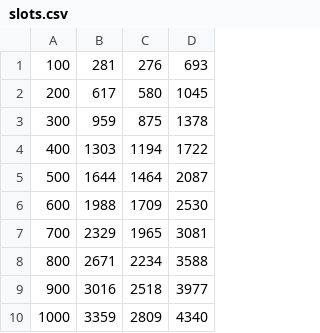
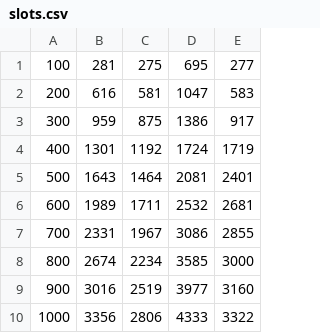
Before and after one commit to danielclm14/IC_RFID_IOT, a CSV file: dfsa-simulator-master/src/output/slots.csv, drawn as a sheet; removed rows and columns are numbered as before the commit, all else as after; the diff names each change by its address in the sheet, - before the commit and + after, or states it on an @@ line.

```diff
--- a/dfsa-simulator-master/src/output/slots.csv
+++ b/dfsa-simulator-master/src/output/slots.csv
-column D, rows 1-10: 693 | 1045 | 1378 | 1722 | 2087 | 2530 | 3081 | 3588 | 3977 | 4340
+column D, rows 1-10: 695 | 1047 | 1386 | 1724 | 2081 | 2532 | 3086 | 3585 | 3977 | 4333
+column E, rows 1-10: 277 | 583 | 917 | 1719 | 2401 | 2681 | 2855 | 3000 | 3160 | 3322
-C1: 276
+C1: 275
-B2: 617
+B2: 616
-C2: 580
+C2: 581
-B4: 1303
+B4: 1301
-C4: 1194
+C4: 1192
-B5: 1644
+B5: 1643
-B6: 1988
+B6: 1989
-C6: 1709
+C6: 1711
-B7: 2329
+B7: 2331
-C7: 1965
+C7: 1967
-B8: 2671
+B8: 2674
-C9: 2518
+C9: 2519
-B10: 3359
+B10: 3356
-C10: 2809
+C10: 2806
```
Also changed, not shown: 54 other files.
